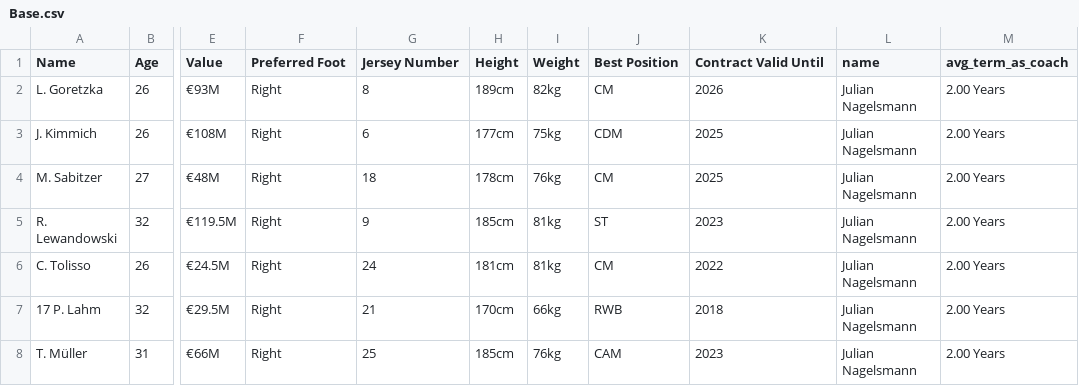
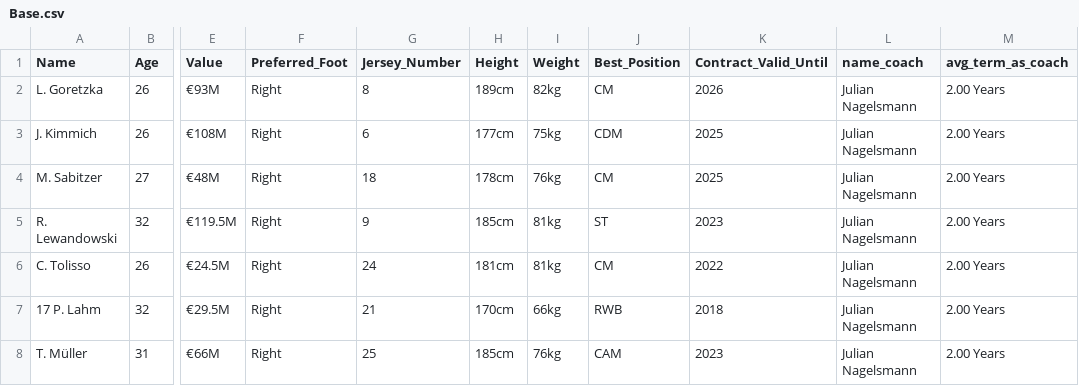
Before and after one commit to ApuchkovR/Football_Knowledge_Graph, a CSV file: Base.csv, drawn as a sheet; only a part is shown, gaps mark what is left out; the diff names each change by its address in the sheet, - before the commit and + after, or states it on an @@ line.

Commit message:
Update Base.csv

```diff
--- a/Base.csv
+++ b/Base.csv
-F1: Preferred Foot
+F1: Preferred_Foot
-G1: Jersey Number
+G1: Jersey_Number
-J1: Best Position
+J1: Best_Position
-K1: Contract Valid Until
+K1: Contract_Valid_Until
-L1: name
+L1: name_coach
```
